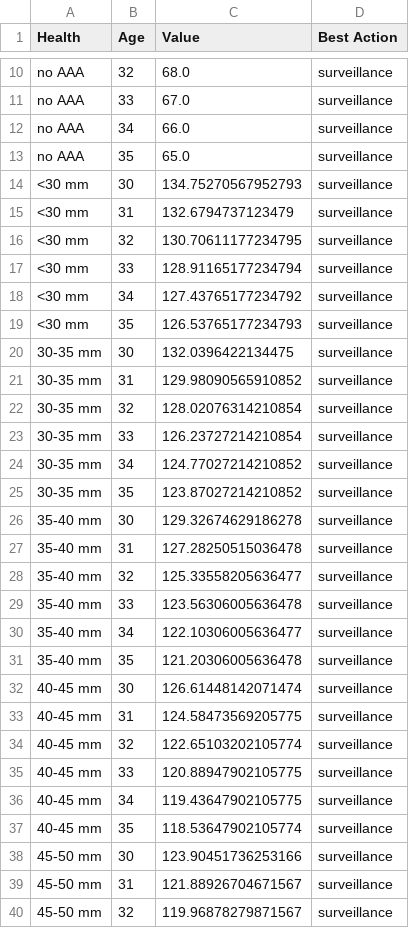
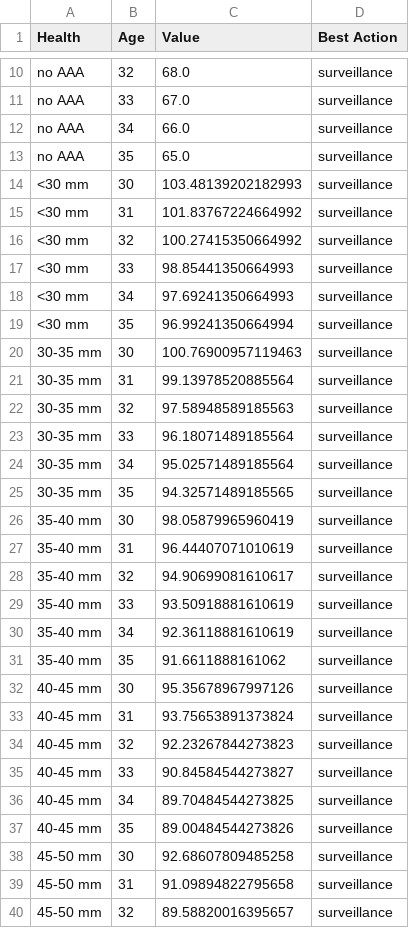
Before and after one commit to seanvsmith1901/CS470Projects, a CSV file: MDP/Vfor30.0.7.csv, drawn as a sheet; only a part is shown, gaps mark what is left out; the diff covers the shown part only.

```diff
--- a/MDP/Vfor30.0.7.csv
+++ b/MDP/Vfor30.0.7.csv
@@ -13,28 +13,28 @@ no AAA,34,66.0,surveillance
 no AAA,35,65.0,surveillance
-<30 mm,30,134.75270567952793,surveillance
-<30 mm,31,132.6794737123479,surveillance
-<30 mm,32,130.70611177234795,surveillance
-<30 mm,33,128.91165177234794,surveillance
-<30 mm,34,127.43765177234792,surveillance
-<30 mm,35,126.53765177234793,surveillance
-30-35 mm,30,132.0396422134475,surveillance
-30-35 mm,31,129.98090565910852,surveillance
-30-35 mm,32,128.02076314210854,surveillance
-30-35 mm,33,126.23727214210854,surveillance
-30-35 mm,34,124.77027214210852,surveillance
-30-35 mm,35,123.87027214210852,surveillance
-35-40 mm,30,129.32674629186278,surveillance
-35-40 mm,31,127.28250515036478,surveillance
-35-40 mm,32,125.33558205636477,surveillance
-35-40 mm,33,123.56306005636478,surveillance
-35-40 mm,34,122.10306005636477,surveillance
-35-40 mm,35,121.20306005636478,surveillance
-40-45 mm,30,126.61448142071474,surveillance
-40-45 mm,31,124.58473569205775,surveillance
-40-45 mm,32,122.65103202105774,surveillance
-40-45 mm,33,120.88947902105775,surveillance
-40-45 mm,34,119.43647902105775,surveillance
-40-45 mm,35,118.53647902105774,surveillance
-45-50 mm,30,123.90451736253166,surveillance
-45-50 mm,31,121.88926704671567,surveillance
-45-50 mm,32,119.96878279871567,surveillance
+<30 mm,30,103.48139202182993,surveillance
+<30 mm,31,101.83767224664992,surveillance
+<30 mm,32,100.27415350664992,surveillance
+<30 mm,33,98.85441350664993,surveillance
+<30 mm,34,97.69241350664993,surveillance
+<30 mm,35,96.99241350664994,surveillance
+30-35 mm,30,100.76900957119463,surveillance
+30-35 mm,31,99.13978520885564,surveillance
+30-35 mm,32,97.58948589185563,surveillance
+30-35 mm,33,96.18071489185564,surveillance
+30-35 mm,34,95.02571489185564,surveillance
+30-35 mm,35,94.32571489185565,surveillance
+35-40 mm,30,98.05879965960419,surveillance
+35-40 mm,31,96.44407071010619,surveillance
+35-40 mm,32,94.90699081610617,surveillance
+35-40 mm,33,93.50918881610619,surveillance
+35-40 mm,34,92.36118881610619,surveillance
+35-40 mm,35,91.6611888161062,surveillance
+40-45 mm,30,95.35678967997126,surveillance
+40-45 mm,31,93.75653891373824,surveillance
+40-45 mm,32,92.23267844273823,surveillance
+40-45 mm,33,90.84584544273827,surveillance
+40-45 mm,34,89.70484544273825,surveillance
+40-45 mm,35,89.00484544273826,surveillance
+45-50 mm,30,92.68607809485258,surveillance
+45-50 mm,31,91.09894822795658,surveillance
+45-50 mm,32,89.58820016395657,surveillance
```
Also changed, not shown: 75 edited cells elsewhere in this file, MDP/Vfor30.0.9.csv, MDP/Vfor40.0.9.csv, 16 other files.
